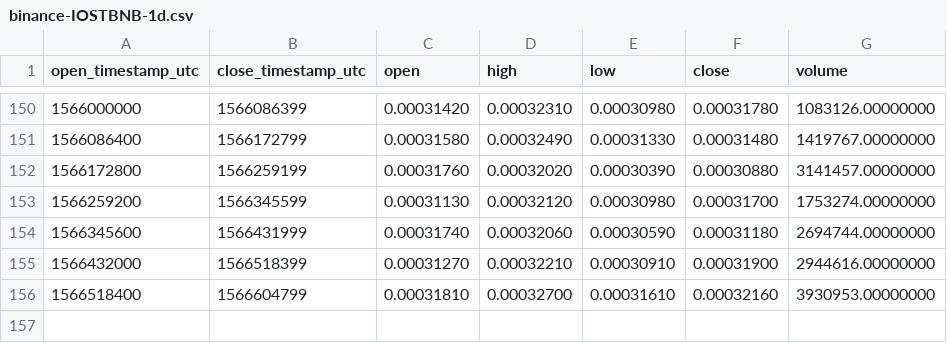
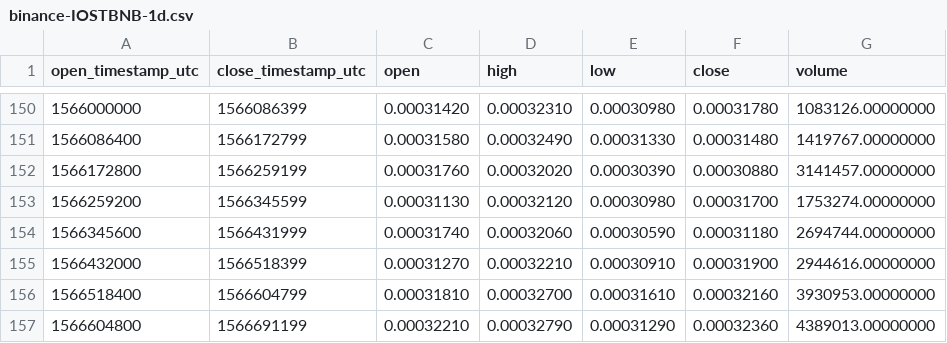
Before and after one commit to cryptobigbro/binance-IOSTBNB, a CSV file: binance-IOSTBNB-1d.csv, drawn as a sheet; only a part is shown, gaps mark what is left out; the diff names each change by its address in the sheet, - before the commit and + after, or states it on an @@ line.

```diff
--- a/binance-IOSTBNB-1d.csv
+++ b/binance-IOSTBNB-1d.csv
+row 157: 1566604800 | 1566691199 | 0.00032210 | 0.00032790 | 0.00031290 | 0.00032360 | 4389013.00000000
```
Also changed, not shown: binance-IOSTBNB-1h.csv.
